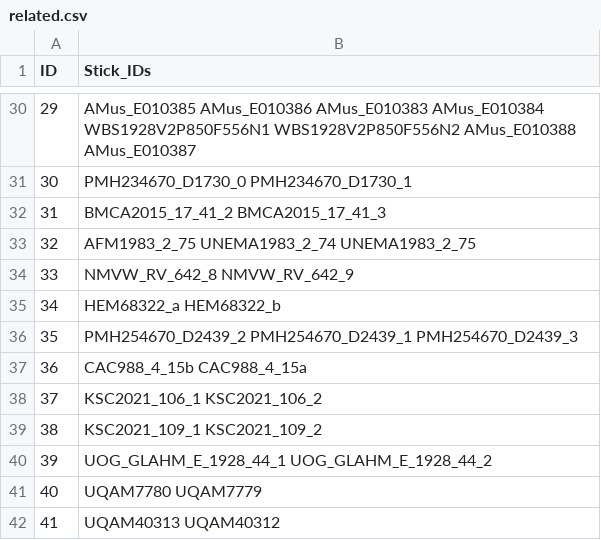
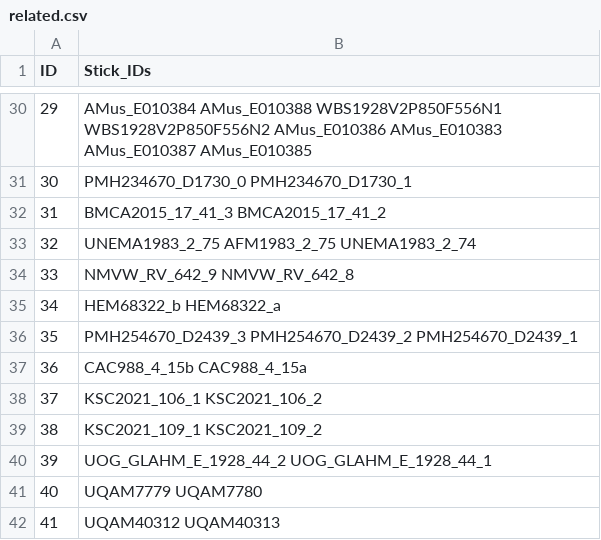
Before and after one commit to clld/amsd-data, a CSV file: cldf/related.csv, drawn as a sheet; only a part is shown, gaps mark what is left out; the diff covers the shown part only.

```diff
--- a/cldf/related.csv
+++ b/cldf/related.csv
@@ -30,8 +30,8 @@ ID,Stick_IDs
-29,AMus_E010385 AMus_E010386 AMus_E010383 AMus_E010384 WBS1928V2P850F556N1 WBS1928V2P850F556N2 AMus_E010388 AMus_E010387
+29,AMus_E010384 AMus_E010388 WBS1928V2P850F556N1 WBS1928V2P850F556N2 AMus_E010386 AMus_E010383 AMus_E010387 AMus_E010385
 30,PMH234670_D1730_0 PMH234670_D1730_1
-31,BMCA2015_17_41_2 BMCA2015_17_41_3
-32,AFM1983_2_75 UNEMA1983_2_74 UNEMA1983_2_75
-33,NMVW_RV_642_8 NMVW_RV_642_9
-34,HEM68322_a HEM68322_b
-35,PMH254670_D2439_2 PMH254670_D2439_1 PMH254670_D2439_3
+31,BMCA2015_17_41_3 BMCA2015_17_41_2
+32,UNEMA1983_2_75 AFM1983_2_75 UNEMA1983_2_74
+33,NMVW_RV_642_9 NMVW_RV_642_8
+34,HEM68322_b HEM68322_a
+35,PMH254670_D2439_3 PMH254670_D2439_2 PMH254670_D2439_1
 36,CAC988_4_15b CAC988_4_15a
@@ -39,4 +39,4 @@ ID,Stick_IDs
 38,KSC2021_109_1 KSC2021_109_2
-39,UOG_GLAHM_E_1928_44_1 UOG_GLAHM_E_1928_44_2
-40,UQAM7780 UQAM7779
-41,UQAM40313 UQAM40312
+39,UOG_GLAHM_E_1928_44_2 UOG_GLAHM_E_1928_44_1
+40,UQAM7779 UQAM7780
+41,UQAM40312 UQAM40313
```
Also changed, not shown: 24 edited cells elsewhere in this file, 6 other files.
